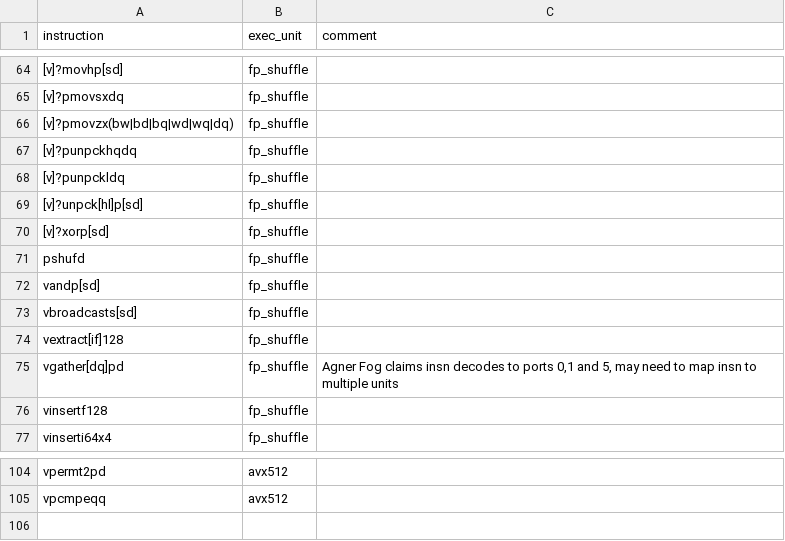
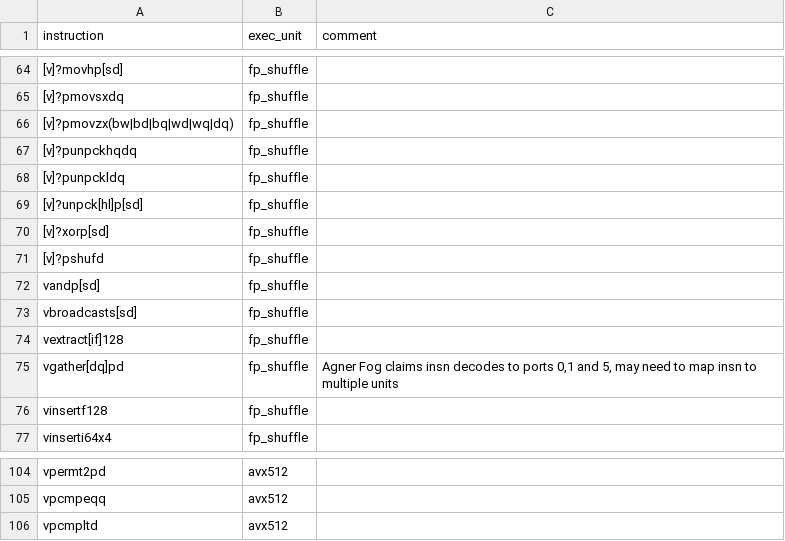
Before and after one commit to warwick-hpsc/MG-CFD-performance-model, a CSV file: Main/Backend/insn_eu_mapping.csv, drawn as a sheet; only a part is shown, gaps mark what is left out; the diff names each change by its address in the sheet, - before the commit and + after, or states it on an @@ line.

Commit message:
New insn mappings

```diff
--- a/Main/Backend/insn_eu_mapping.csv
+++ b/Main/Backend/insn_eu_mapping.csv
-A71 (instruction): pshufd
+A71 (instruction): [v]?pshufd
+row 106: vpcmpltd | avx512
```
